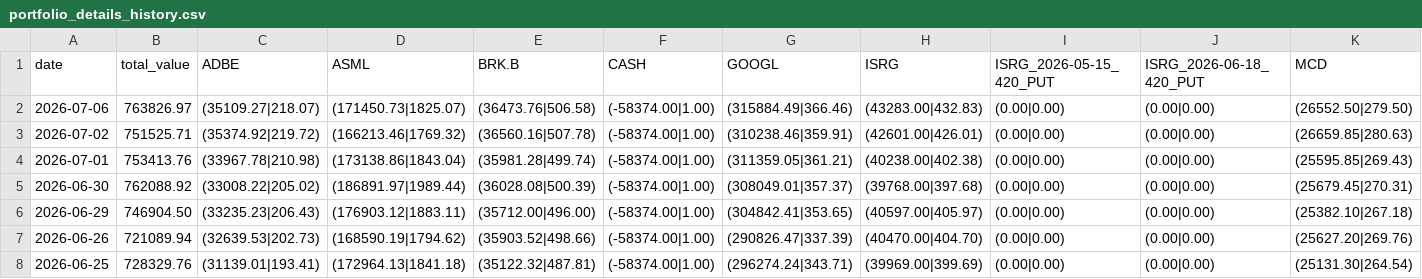
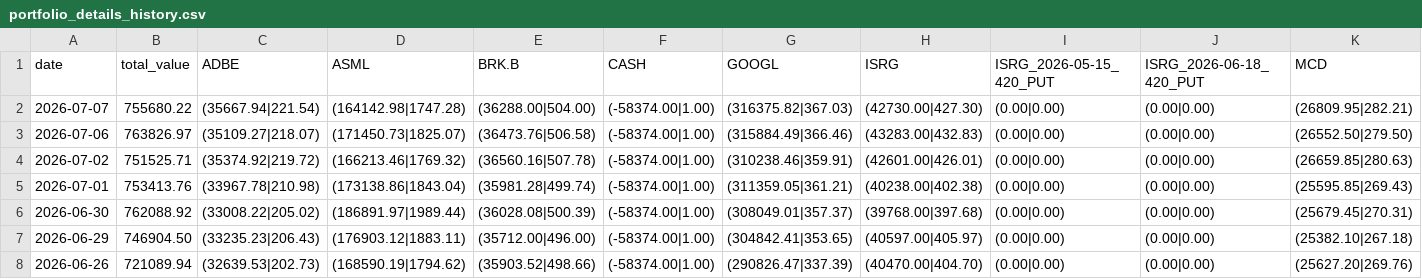
Before and after one commit to cli117/stock_monitor, a CSV file: data/portfolio_details_history.csv, drawn as a sheet; only a part is shown; the shorter side is filled out with more unchanged rows; rows hold the shown columns only; the diff names each change by its address in the sheet, - before the commit and + after, or states it on an @@ line.

```diff
--- a/data/portfolio_details_history.csv
+++ b/data/portfolio_details_history.csv
+row 2: 2026-07-07 | 755680.22 | (35667.94|221.54) | (164142.98|1747.28) | (36288.00|504.00) | (-58374.00|1.00) | (316375.82|367.03) | (42730.00|427.30) | (0.00|0.00) | (0.00|0.00) | (26809.95|282.21)
```
Also changed, not shown: 6 other files.
